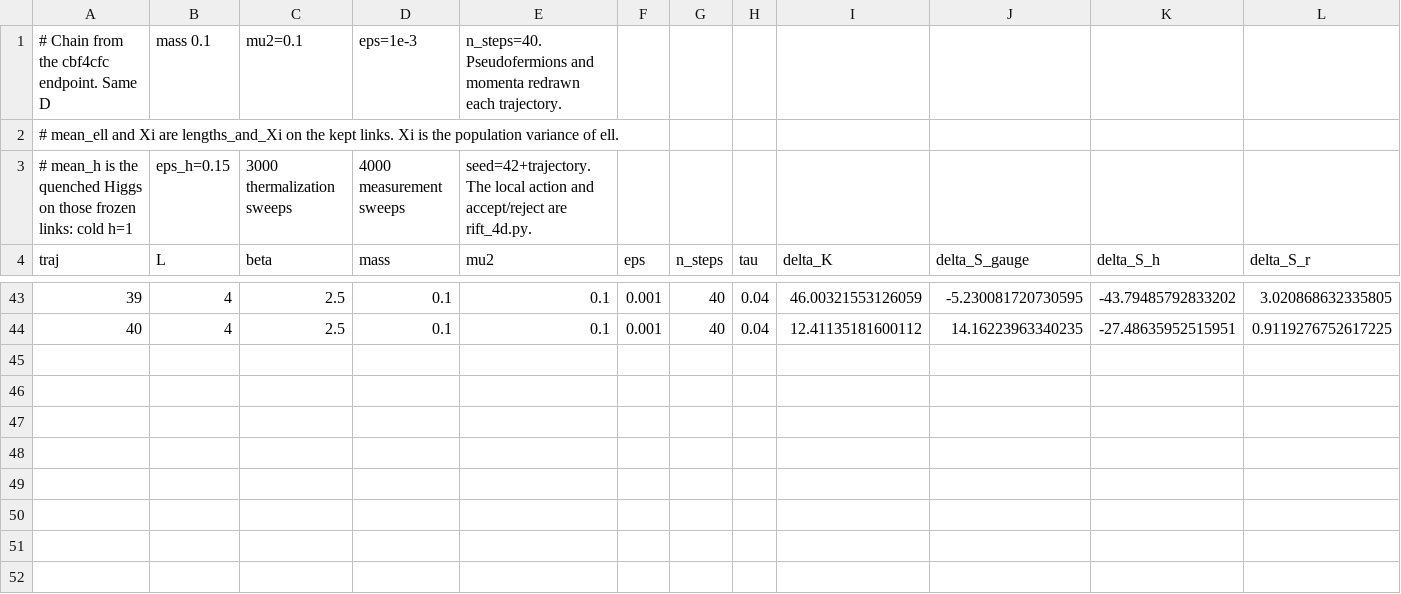
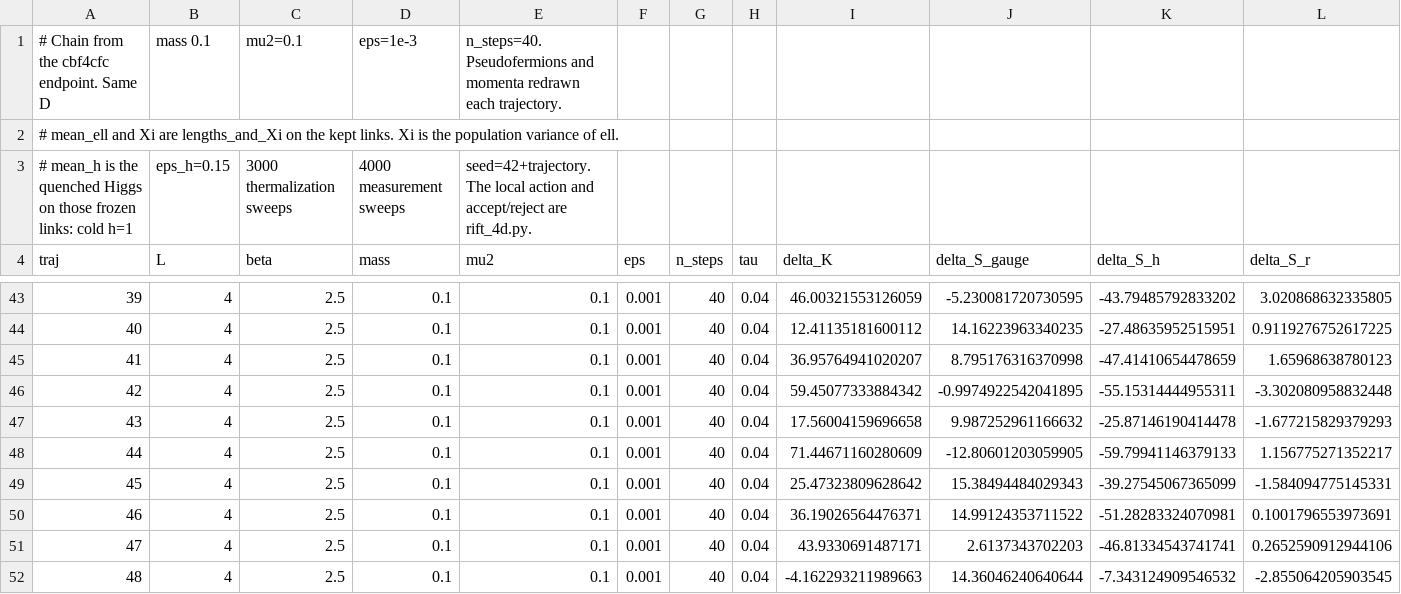
Before and after one commit to curv-institute/rift-pg-next, a CSV file: hasenbusch_L4_chain.csv, drawn as a sheet; only a part is shown, gaps mark what is left out; rows hold the shown columns only; the diff names each change by its address in the sheet, - before the commit and + after, or states it on an @@ line.

Commit message:
Record forty-eight Hasenbusch trajectories continuing from τ=0.04.

```diff
--- a/hasenbusch_L4_chain.csv
+++ b/hasenbusch_L4_chain.csv
+row 45: 41 | 4 | 2.5 | 0.1 | 0.1 | 0.001 | 40 | 0.04 | 36.95764941020207 | 8.795176316370998 | -47.41410654478659 | 1.65968638780123
+row 46: 42 | 4 | 2.5 | 0.1 | 0.1 | 0.001 | 40 | 0.04 | 59.45077333884342 | -0.9974922542041895 | -55.15314444955311 | -3.302080958832448
+row 47: 43 | 4 | 2.5 | 0.1 | 0.1 | 0.001 | 40 | 0.04 | 17.56004159696658 | 9.987252961166632 | -25.87146190414478 | -1.677215829379293
+row 48: 44 | 4 | 2.5 | 0.1 | 0.1 | 0.001 | 40 | 0.04 | 71.44671160280609 | -12.80601203059905 | -59.79941146379133 | 1.156775271352217
+row 49: 45 | 4 | 2.5 | 0.1 | 0.1 | 0.001 | 40 | 0.04 | 25.47323809628642 | 15.38494484029343 | -39.27545067365099 | -1.584094775145331
+row 50: 46 | 4 | 2.5 | 0.1 | 0.1 | 0.001 | 40 | 0.04 | 36.19026564476371 | 14.99124353711522 | -51.28283324070981 | 0.1001796553973691
+row 51: 47 | 4 | 2.5 | 0.1 | 0.1 | 0.001 | 40 | 0.04 | 43.9330691487171 | 2.6137343702203 | -46.81334543741741 | 0.2652590912944106
+row 52: 48 | 4 | 2.5 | 0.1 | 0.1 | 0.001 | 40 | 0.04 | -4.162293211989663 | 14.36046240640644 | -7.343124909546532 | -2.855064205903545
```
Also changed, not shown: 1 other file.
